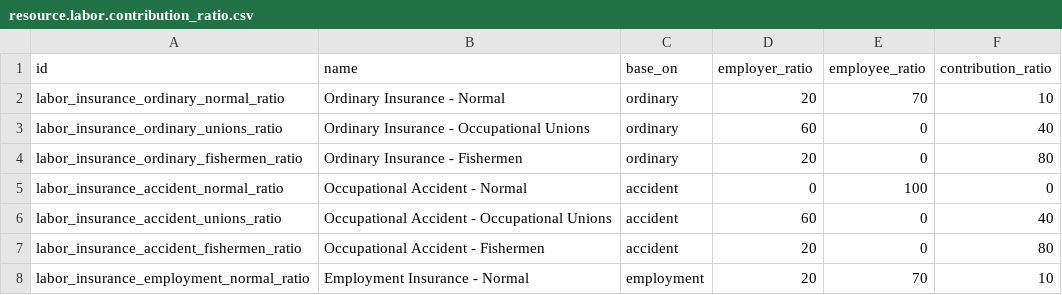
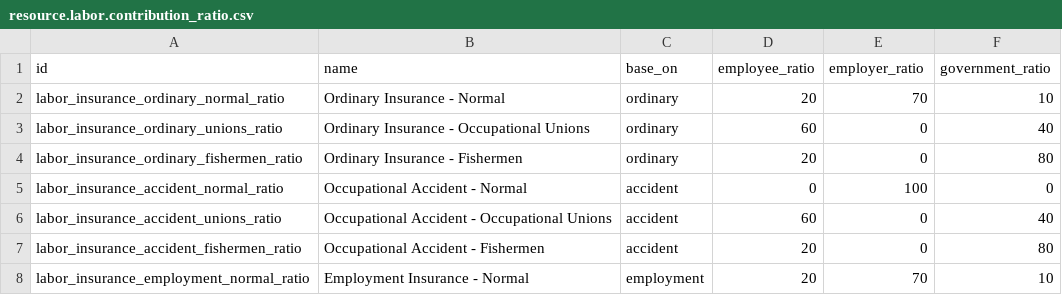
Before and after one commit to mefiskafka/HR, a CSV file: dobtor_l10n_resource/data/resource.labor.contribution_ratio.csv, drawn as a sheet.

Commit message:
[Add] dobtor_l10n_resource : add payroll bracket table data

```diff
--- a/dobtor_l10n_resource/data/resource.labor.contribution_ratio.csv
+++ b/dobtor_l10n_resource/data/resource.labor.contribution_ratio.csv
@@ -1,2 +1,2 @@
-id,name,base_on,employer_ratio,employee_ratio,contribution_ratio
+id,name,base_on,employee_ratio,employer_ratio,government_ratio
 labor_insurance_ordinary_normal_ratio,Ordinary Insurance - Normal,ordinary,20,70,10
```
Also changed, not shown: 4 other files.
